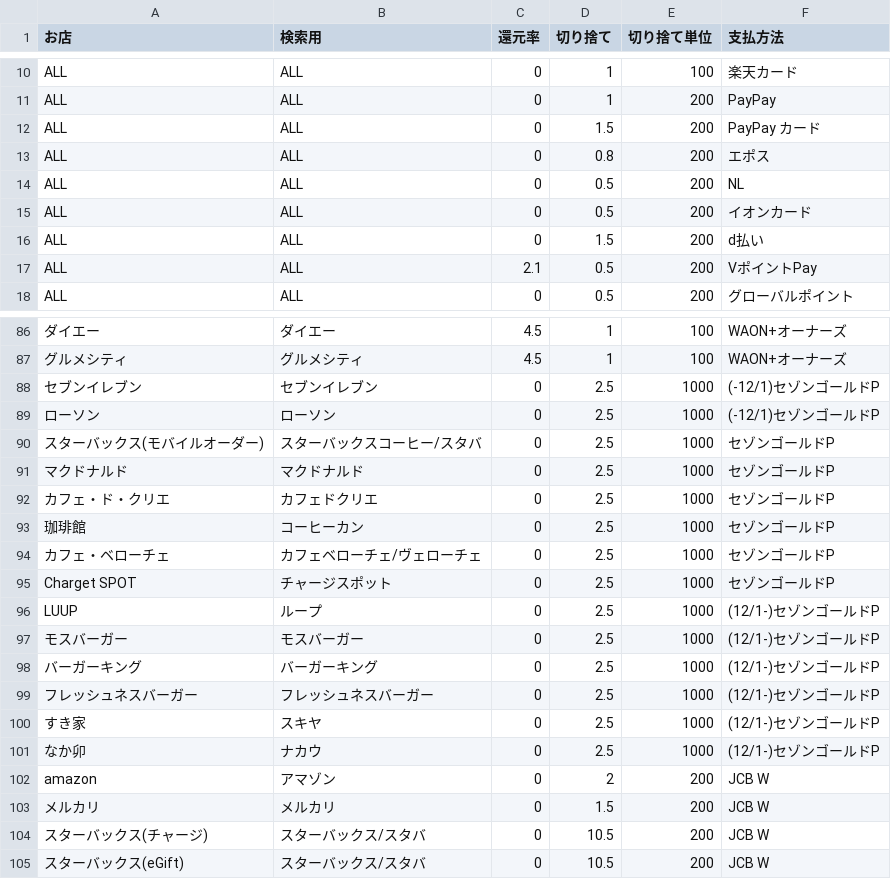
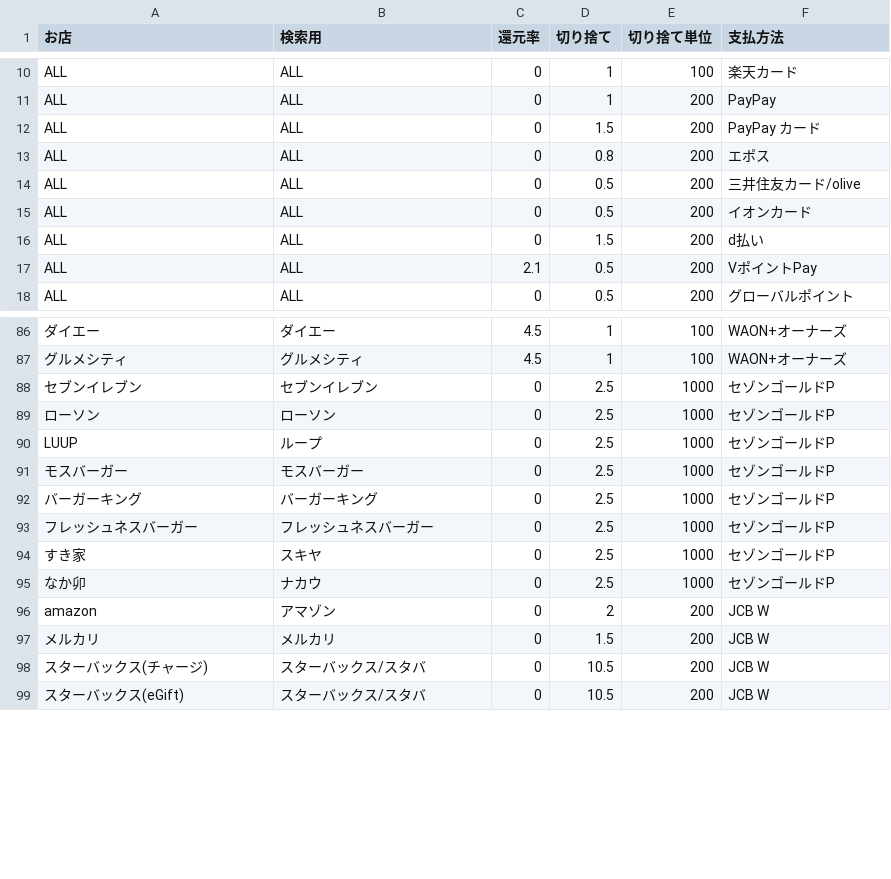
Before and after one commit to holndal/offline_cost, a CSV file: shop.csv, drawn as a sheet; only a part is shown, gaps mark what is left out; removed rows and columns are numbered as before the commit, all else as after; the diff covers the shown part only; the diff names each change by its address in the sheet, - before the commit and + after, or states it on an @@ line.

```diff
--- a/shop.csv
+++ b/shop.csv
-F14 (支払方法): NL
+F14 (支払方法): 三井住友カード/olive
-F88:F89 (支払方法): (-12/1)セゾンゴールドP
+F88:F89 (支払方法): セゾンゴールドP
-row 90: スターバックス(モバイルオーダー) | スターバックスコーヒー/スタバ | 0 | 2.5 | 1000 | セゾンゴールドP
-row 91: マクドナルド | マクドナルド | 0 | 2.5 | 1000 | セゾンゴールドP
-row 92: カフェ・ド・クリエ | カフェドクリエ | 0 | 2.5 | 1000 | セゾンゴールドP
-row 93: 珈琲館 | コーヒーカン | 0 | 2.5 | 1000 | セゾンゴールドP
-row 94: カフェ・ベローチェ | カフェベローチェ/ヴェローチェ | 0 | 2.5 | 1000 | セゾンゴールドP
-row 95: Charget SPOT | チャージスポット | 0 | 2.5 | 1000 | セゾンゴールドP
-F90:F95 (支払方法): (12/1-)セゾンゴールドP
+F90:F95 (支払方法): セゾンゴールドP
```
Also changed, not shown: 47 edited cells elsewhere in this file, 5 other files.
